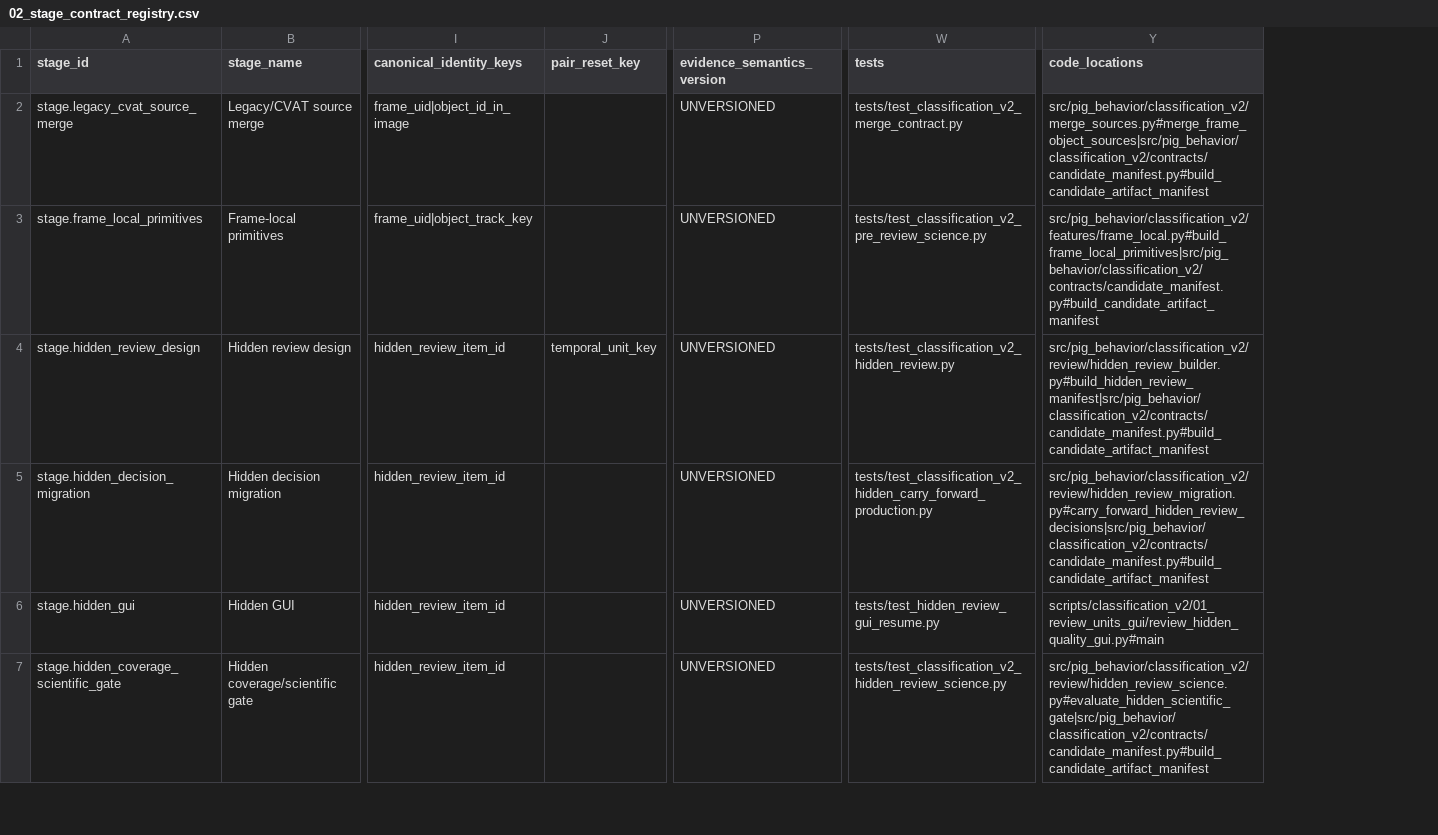
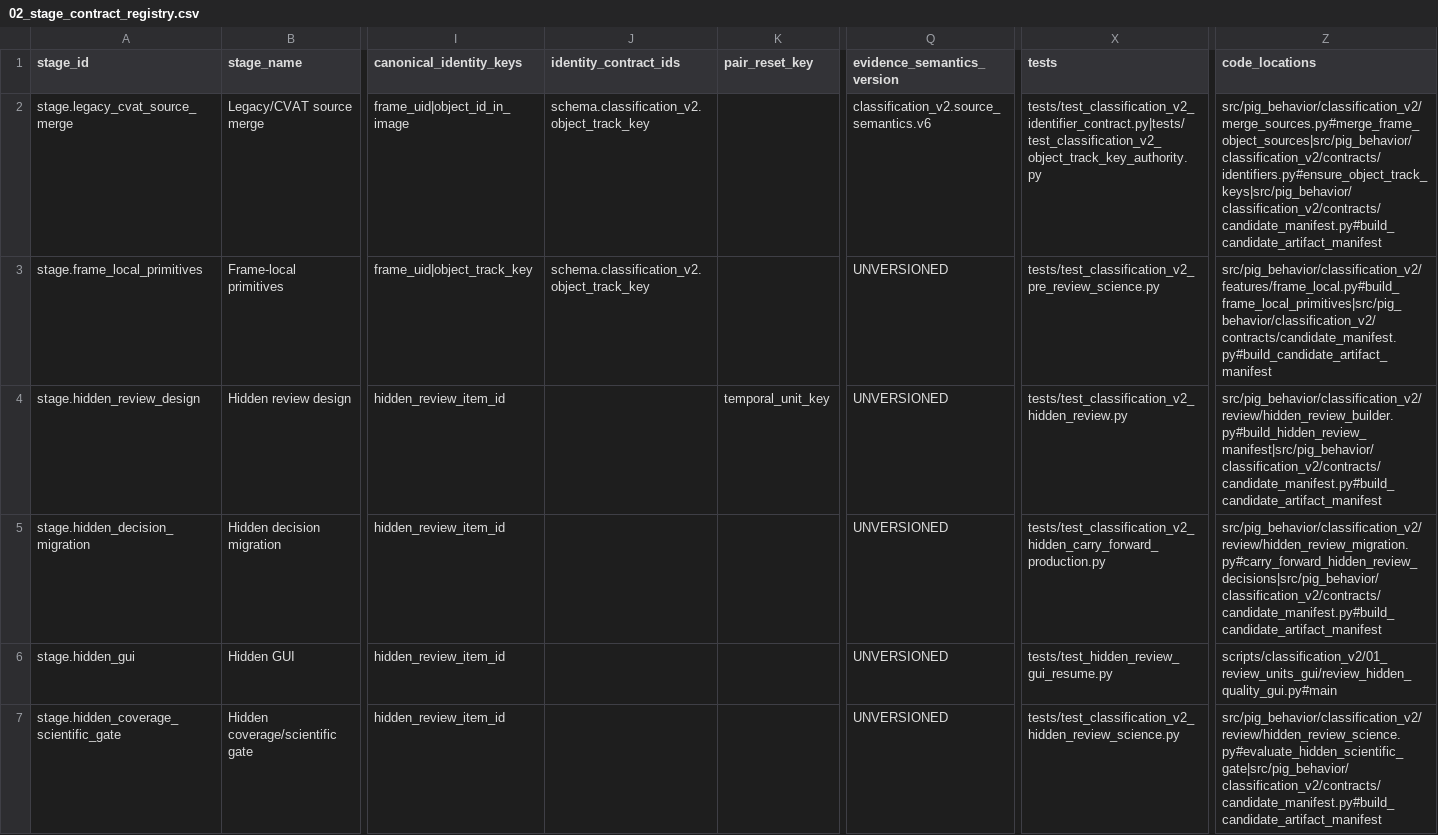
Before and after one commit to tuanhmhe186947/q7m4x9v2k8n5r3t6p1, a CSV file: docs/classification_v2/scientific_contract_v1/02_stage_contract_registry.csv, drawn as a sheet; only a part is shown, gaps mark what is left out; addresses are those after the commit; the diff names each change by its address in the sheet, - before the commit and + after, or states it on an @@ line.

```diff
--- a/docs/classification_v2/scientific_contract_v1/02_stage_contract_registry.csv
+++ b/docs/classification_v2/scientific_contract_v1/02_stage_contract_registry.csv
+column J (identity_contract_ids), rows 2-3: schema.classification_v2.object_track_key | schema.classification_v2.object_track_key
-Q2 (evidence_semantics_version): UNVERSIONED
+Q2 (evidence_semantics_version): classification_v2.source_semantics.v6
-X2 (tests): tests/test_classification_v2_merge_contract.py
+X2 (tests): tests/test_classification_v2_identifier_contract.py|tests/test_classification_v2_object_track_key_authority.py
-Z2 (code_locations): src/pig_behavior/classification_v2/merge_sources.py#merge_frame_object_sources|src/pig_behavior/classification_v2/contracts/candidate_manifest.py#build_candidate_artifact_manifest
+Z2 (code_locations): src/pig_behavior/classification_v2/merge_sources.py#merge_frame_object_sources|src/pig_behavior/classification_v2/contracts/identifiers.py#ensure_object_track_keys|src/pig_behavior/classification_v2/contracts/candidate_manifest.py#build_candidate_artifact_manifest
```
Also changed, not shown: docs/classification_v2/scientific_contract_v1/10_code_contract_mapping.csv, 10 other files.
